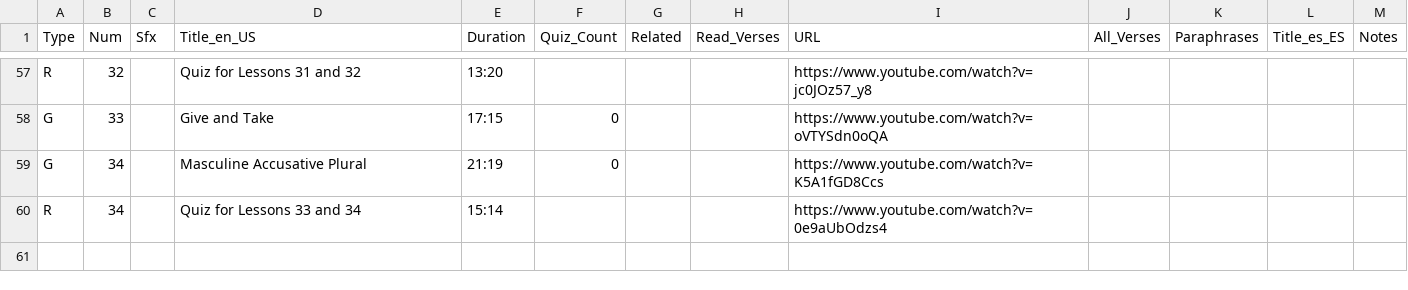
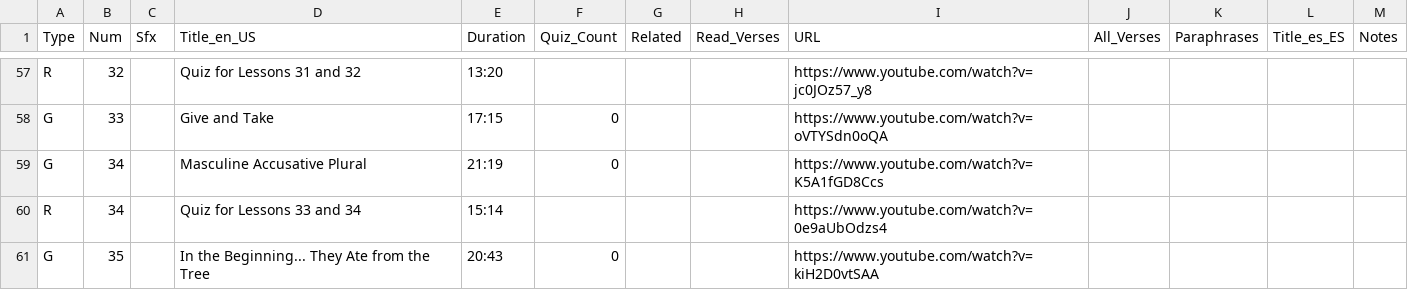
Before and after one commit to LouKehler/LearningSchedule, a TSV file: AWAVideos.tsv, drawn as a sheet; only a part is shown, gaps mark what is left out; the diff names each change by its address in the sheet, - before the commit and + after, or states it on an @@ line.

```diff
--- a/AWAVideos.tsv
+++ b/AWAVideos.tsv
+row 61: G | 35 |  | In the Beginning... They Ate from the Tree | 20:43 | 0 |  |  | https://www.youtube.com/watch?v=kiH2D0vtSAA
```
Also changed, not shown: AWBVideos.tsv, 27 other files.
